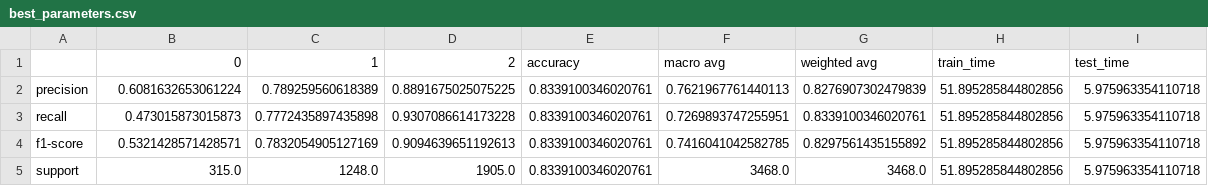
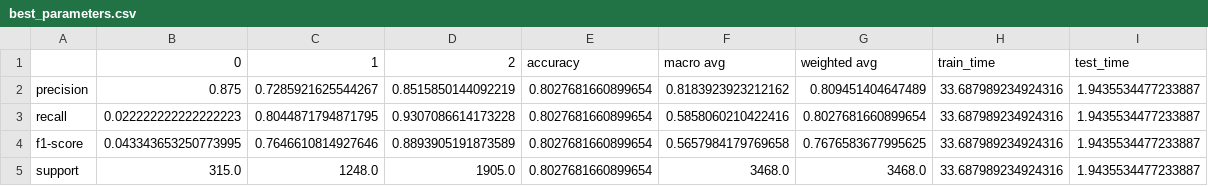
Before and after one commit to r-gg/ml-37, a CSV file: Exercise 3/results/lstm/reviews/best_parameters.csv, drawn as a sheet.

Commit message:
lstm-final

```diff
--- a/Exercise 3/results/lstm/reviews/best_parameters.csv
+++ b/Exercise 3/results/lstm/reviews/best_parameters.csv
@@ -1,5 +1,5 @@
 ,0,1,2,accuracy,macro avg,weighted avg,train_time,test_time
-precision,0.6081632653061224,0.789259560618389,0.8891675025075225,0.8339100346020761,0.7621967761440113,0.8276907302479839,51.895285844802856,5.975963354110718
-recall,0.473015873015873,0.7772435897435898,0.9307086614173228,0.8339100346020761,0.7269893747255951,0.8339100346020761,51.895285844802856,5.975963354110718
-f1-score,0.5321428571428571,0.7832054905127169,0.9094639651192613,0.8339100346020761,0.7416041042582785,0.8297561435155892,51.895285844802856,5.975963354110718
-support,315.0,1248.0,1905.0,0.8339100346020761,3468.0,3468.0,51.895285844802856,5.975963354110718
+precision,0.875,0.7285921625544267,0.8515850144092219,0.8027681660899654,0.8183923923212162,0.809451404647489,33.687989234924316,1.9435534477233887
+recall,0.022222222222222223,0.8044871794871795,0.9307086614173228,0.8027681660899654,0.5858060210422416,0.8027681660899654,33.687989234924316,1.9435534477233887
+f1-score,0.043343653250773995,0.7646610814927646,0.8893905191873589,0.8027681660899654,0.5657984179769658,0.7676583677995625,33.687989234924316,1.9435534477233887
+support,315.0,1248.0,1905.0,0.8027681660899654,3468.0,3468.0,33.687989234924316,1.9435534477233887
```
Also changed, not shown: 21 other files.
